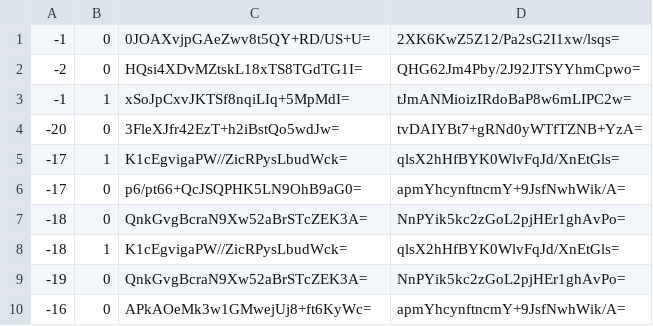
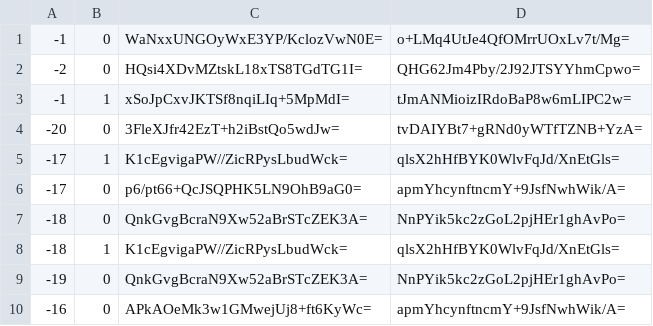
Before and after one commit to Brehtyn/brentyns.com-pipeline, a CSV file: public/unmined/tiles/zoom.-1/metadata/k.-1.0.csv, drawn as a sheet.

```diff
--- a/public/unmined/tiles/zoom.-1/metadata/k.-1.0.csv
+++ b/public/unmined/tiles/zoom.-1/metadata/k.-1.0.csv
@@ -1,2 +1,2 @@
--1,0,0JOAXvjpGAeZwv8t5QY+RD/US+U=,2XK6KwZ5Z12/Pa2sG2I1xw/lsqs=
+-1,0,WaNxxUNGOyWxE3YP/KclozVwN0E=,o+LMq4UtJe4QfOMrrUOxLv7t/Mg=
 -2,0,HQsi4XDvMZtskL18xTS8TGdTG1I=,QHG62Jm4Pby/2J92JTSYYhmCpwo=
```
Also changed, not shown: public/unmined/tiles/zoom.-1/metadata/k.-1.-1.csv, public/unmined/tiles/zoom.-1/metadata/k.0.-1.csv, 50 other files.
